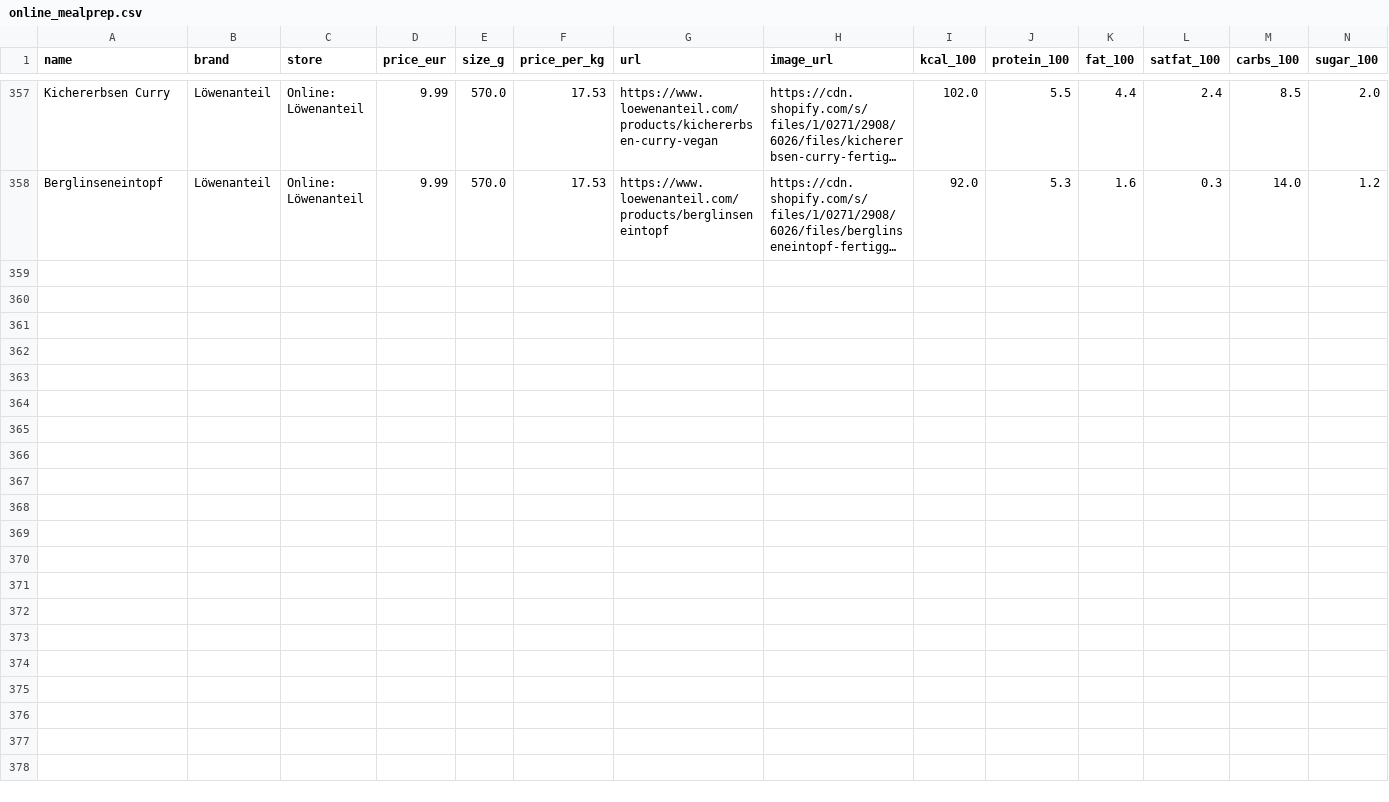
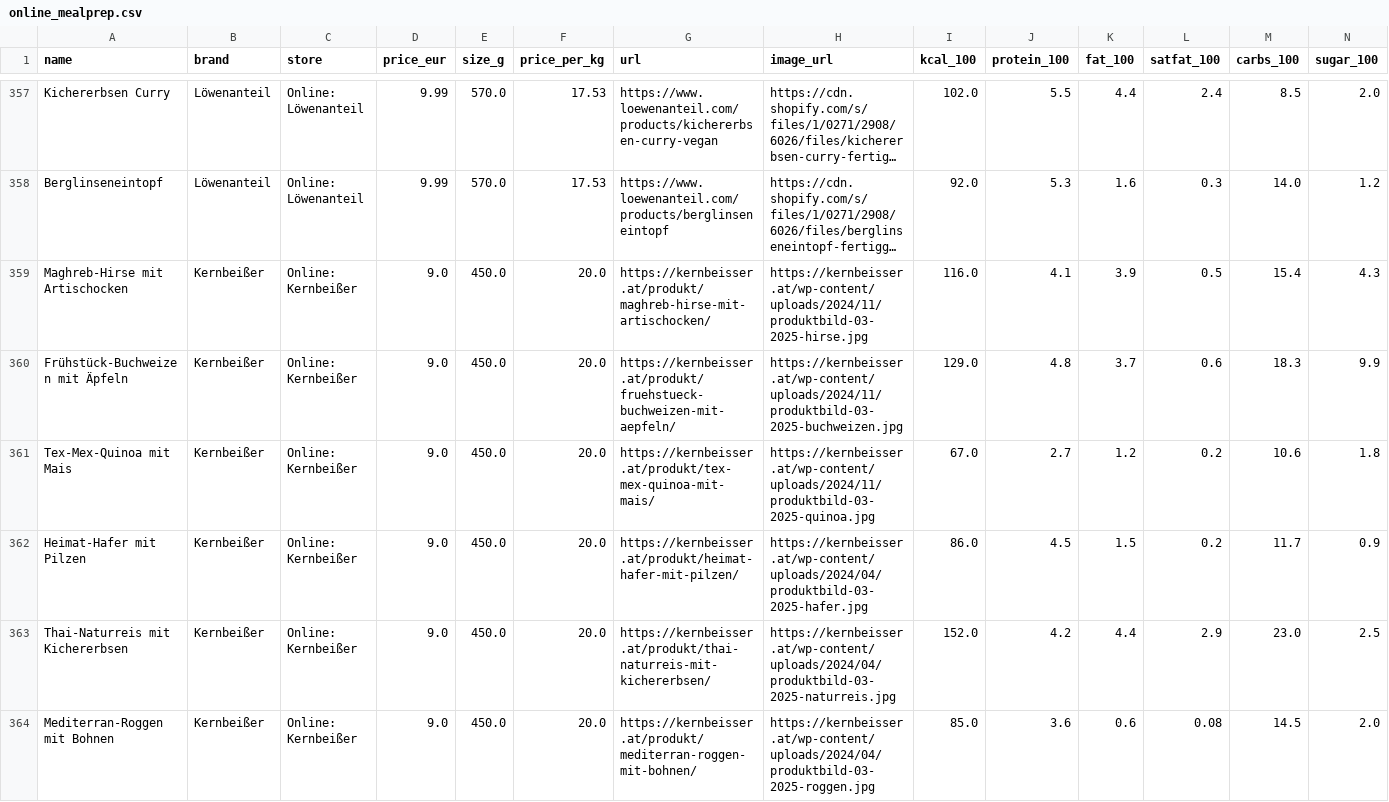
Before and after one commit to servas-ai/fertiggerichte-daten, a CSV file: data/online_mealprep.csv, drawn as a sheet; only a part is shown, gaps mark what is left out; long unchanged cells end in …; rows hold the shown columns only; the diff names each change by its address in the sheet, - before the commit and + after, or states it on an @@ line.

Commit message:
Daten-Squad T0504: new online provider Kernbeißer (6 vegan Vollkorn glass-jar ready meals, Wien, AT-only)
Snapshot raw/kernbeisser_2026-10-14T0504.json via food-connectors kernbeisser (public WooCommerce
Store API + product JSON-LD GTIN): 6/6 with price 9,00 €/450 g, nutrition/100 g, EAN (check digit OK),
HEAD-200 packshot; online meal-prep rows 357→363. Company Kernbeißer OG FN 622470y HG Wien,
UID ATU80744456 (VIES valid, name+address match; no GLEIF record). Vision-gated official
script wordmark logo (logos 292→293).

```diff
--- a/data/online_mealprep.csv
+++ b/data/online_mealprep.csv
+row 359: Maghreb-Hirse mit Artischocken | Kernbeißer | Online: Kernbeißer | 9.0 | 450.0 | 20.0 | https://kernbeisser.at/produkt/maghreb-hirse-mit-artischocken/ | https://kernbeisser.at/wp-content/uploads/2024/11/produktbild-03-2025-hirse.jpg | 116.0 | 4.1 | 3.9 | 0.5 | 15.4 | 4.3
+row 360: Frühstück-Buchweizen mit Äpfeln | Kernbeißer | Online: Kernbeißer | 9.0 | 450.0 | 20.0 | https://kernbeisser.at/produkt/fruehstueck-buchweizen-mit-aepfeln/ | https://kernbeisser.at/wp-content/uploads/2024/11/produktbild-03-2025-buchweizen.jpg | 129.0 | 4.8 | 3.7 | 0.6 | 18.3 | 9.9
+row 361: Tex-Mex-Quinoa mit Mais | Kernbeißer | Online: Kernbeißer | 9.0 | 450.0 | 20.0 | https://kernbeisser.at/produkt/tex-mex-quinoa-mit-mais/ | https://kernbeisser.at/wp-content/uploads/2024/11/produktbild-03-2025-quinoa.jpg | 67.0 | 2.7 | 1.2 | 0.2 | 10.6 | 1.8
+row 362: Heimat-Hafer mit Pilzen | Kernbeißer | Online: Kernbeißer | 9.0 | 450.0 | 20.0 | https://kernbeisser.at/produkt/heimat-hafer-mit-pilzen/ | https://kernbeisser.at/wp-content/uploads/2024/04/produktbild-03-2025-hafer.jpg | 86.0 | 4.5 | 1.5 | 0.2 | 11.7 | 0.9
+row 363: Thai-Naturreis mit Kichererbsen | Kernbeißer | Online: Kernbeißer | 9.0 | 450.0 | 20.0 | https://kernbeisser.at/produkt/thai-naturreis-mit-kichererbsen/ | https://kernbeisser.at/wp-content/uploads/2024/04/produktbild-03-2025-naturreis.jpg | 152.0 | 4.2 | 4.4 | 2.9 | 23.0 | 2.5
+row 364: Mediterran-Roggen mit Bohnen | Kernbeißer | Online: Kernbeißer | 9.0 | 450.0 | 20.0 | https://kernbeisser.at/produkt/mediterran-roggen-mit-bohnen/ | https://kernbeisser.at/wp-content/uploads/2024/04/produktbild-03-2025-roggen.jpg | 85.0 | 3.6 | 0.6 | 0.08 | 14.5 | 2.0
```
Also changed, not shown: data/companies.csv, data/logos.csv, 10 other files.
